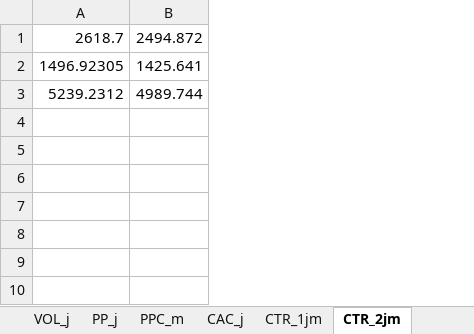
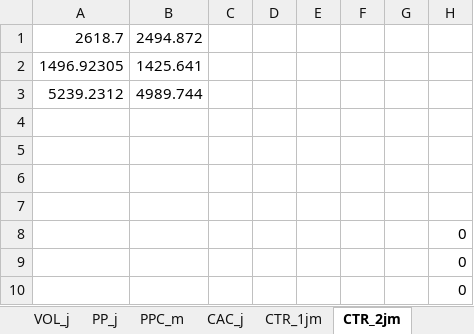
Before and after one commit to CristobalPerez-Cotapos/Repositorio-de-practica, an Excel workbook: Gurobi/Datos este si que si.xlsx, sheet CTR_2jm, drawn as a sheet; values as stored, in another font and other column widths than the file's, no borders; charts and pictures not drawn; the diff names each change by its address in the sheet, - before the commit and + after, or states it on an @@ line.

Commit message:
ahora si?

```diff
--- a/Gurobi/Datos este si que si.xlsx (sheet CTR_2jm)
+++ b/Gurobi/Datos este si que si.xlsx (sheet CTR_2jm)
+column C, empty
+column D, empty
+column E, empty
+column F, empty
+column G, empty
+column H, empty
+row 4: (empty)
+row 5: (empty)
+row 6: (empty)
+row 7: (empty)
+row 8:  |  |  |  |  |  |  | 0
+row 9:  |  |  |  |  |  |  | 0
+row 10:  |  |  |  |  |  |  | 0
```
Also changed, not shown: sheet PPC_m, charts or pictures.
